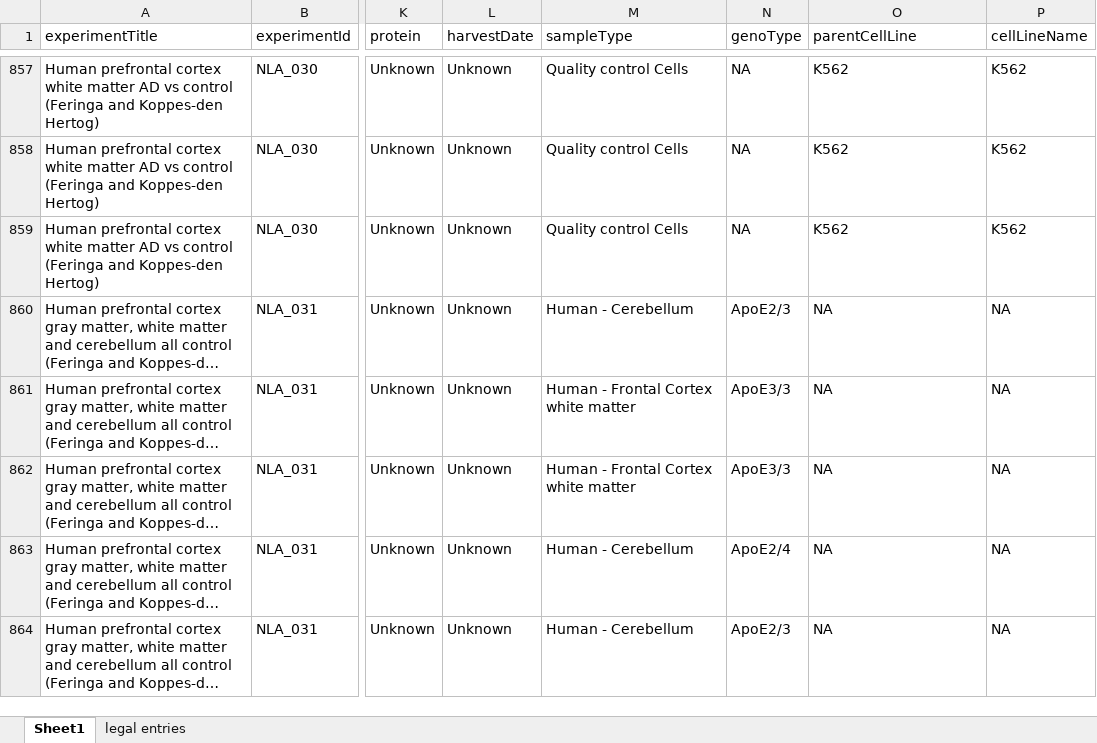
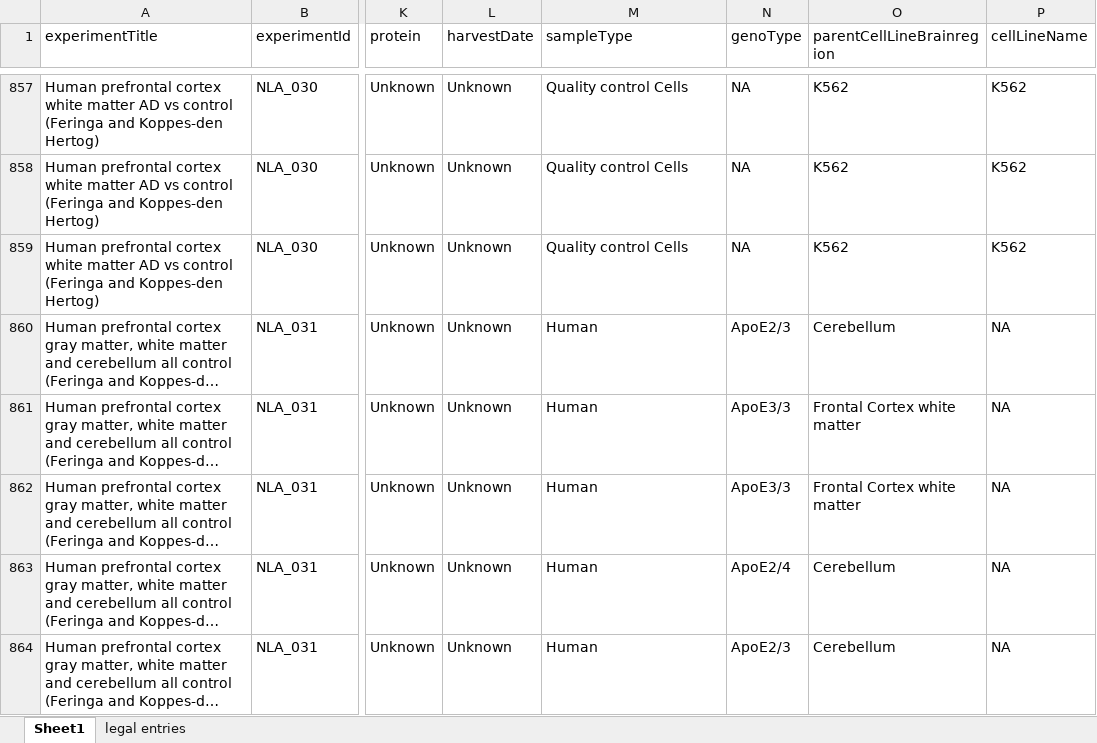
Before and after one commit to CPM-Metabolomics-Lipidomics/soda-light, an Excel workbook: data/Database/SampleMasterfile.xlsx, sheet Sheet1, drawn as a sheet; only a part is shown, gaps mark what is left out; long unchanged cells end in …; values as stored, in another font and other column widths than the file's, no borders; charts and pictures and conditional formats not drawn; the diff covers the shown part only; the diff names each change by its address in the sheet, - before the commit and + after, or states it on an @@ line.

Commit message:
New masterfile, parentCellLine is now parentCellLineBrainregion

```diff
--- a/data/Database/SampleMasterfile.xlsx (sheet Sheet1)
+++ b/data/Database/SampleMasterfile.xlsx (sheet Sheet1)
-O1: parentCellLine
+O1: parentCellLineBrainregion
-M860 (sampleType): Human - Cerebellum
+M860 (sampleType): Human
-O860 (parentCellLineBrainregion): NA
+O860 (parentCellLineBrainregion): Cerebellum
-M861:M862 (sampleType): Human - Frontal Cortex white matter
+M861:M862 (sampleType): Human
-O861:O862 (parentCellLineBrainregion): NA
+O861:O862 (parentCellLineBrainregion): Frontal Cortex white matter
-M863:M864 (sampleType): Human - Cerebellum
+M863:M864 (sampleType): Human
-O863:O864 (parentCellLineBrainregion): NA
+O863:O864 (parentCellLineBrainregion): Cerebellum
```
Also changed, not shown: 365 edited cells elsewhere in this sheet, charts or pictures, 3 other files.
